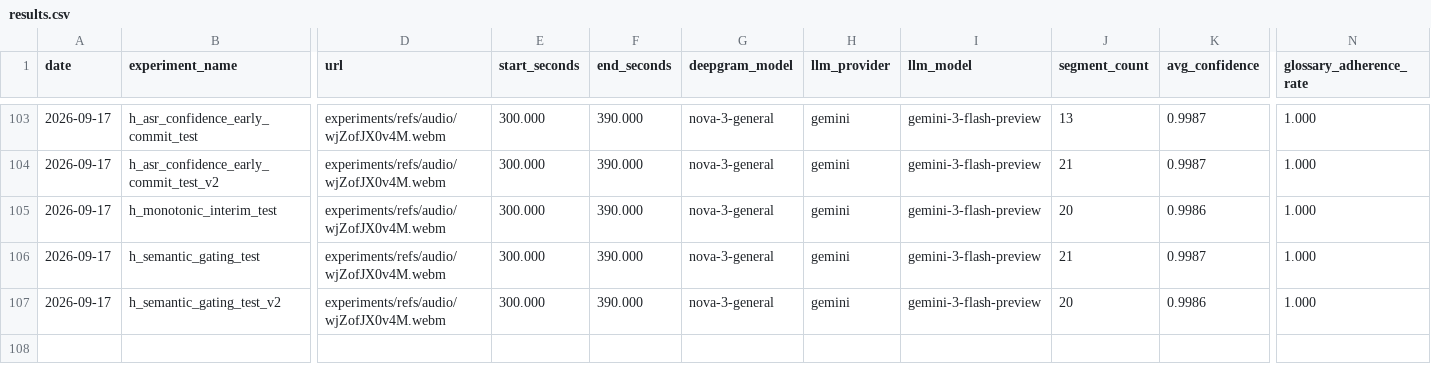
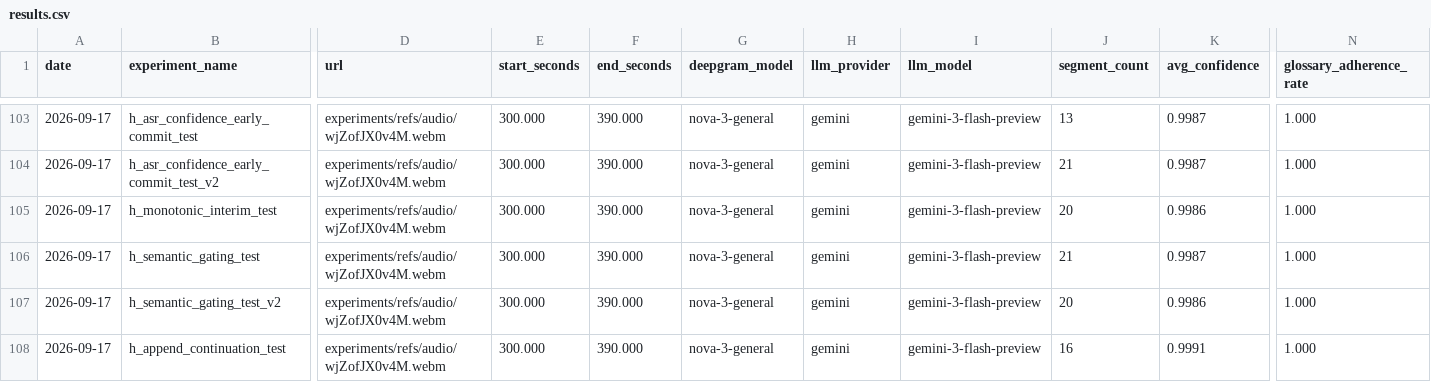
Before and after one commit to rm-2278/real_time_translation, a CSV file: experiments/results.csv, drawn as a sheet; only a part is shown, gaps mark what is left out; rows hold the shown columns only; the diff names each change by its address in the sheet, - before the commit and + after, or states it on an @@ line.

```diff
--- a/experiments/results.csv
+++ b/experiments/results.csv
+row 108: 2026-09-17 | h_append_continuation_test | experiments/refs/audio/wjZofJX0v4M.webm | 300.000 | 390.000 | nova-3-general | gemini | gemini-3-flash-preview | 16 | 0.9991 | 1.000
```
Also changed, not shown: 4 other files.
